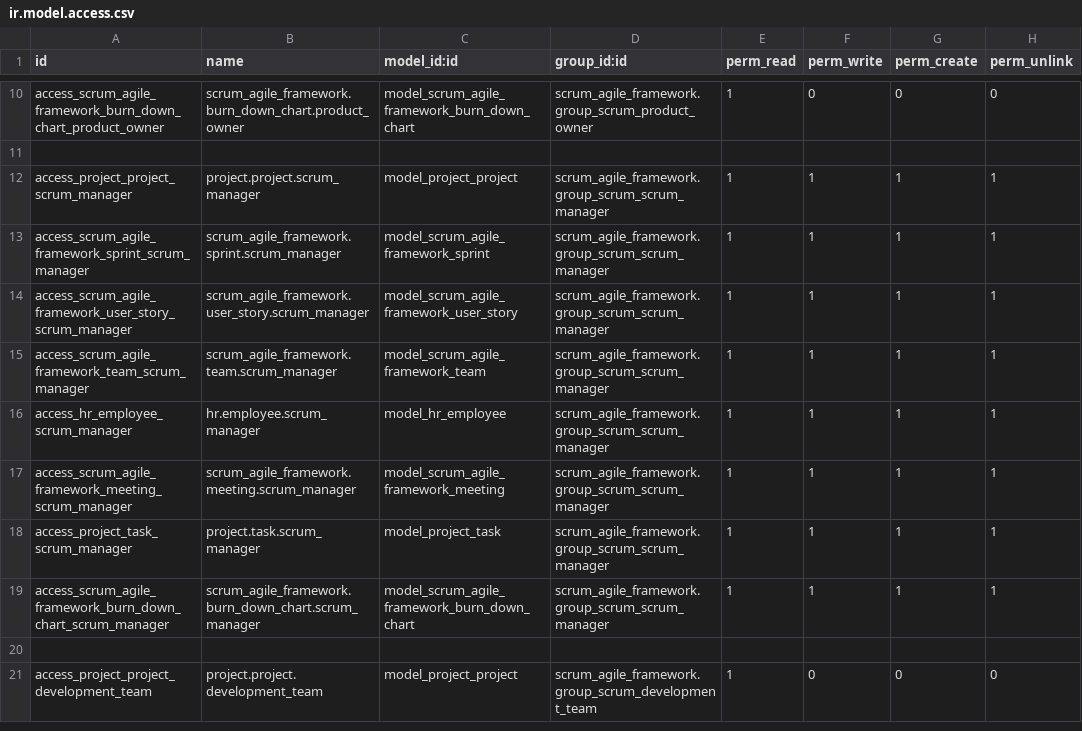
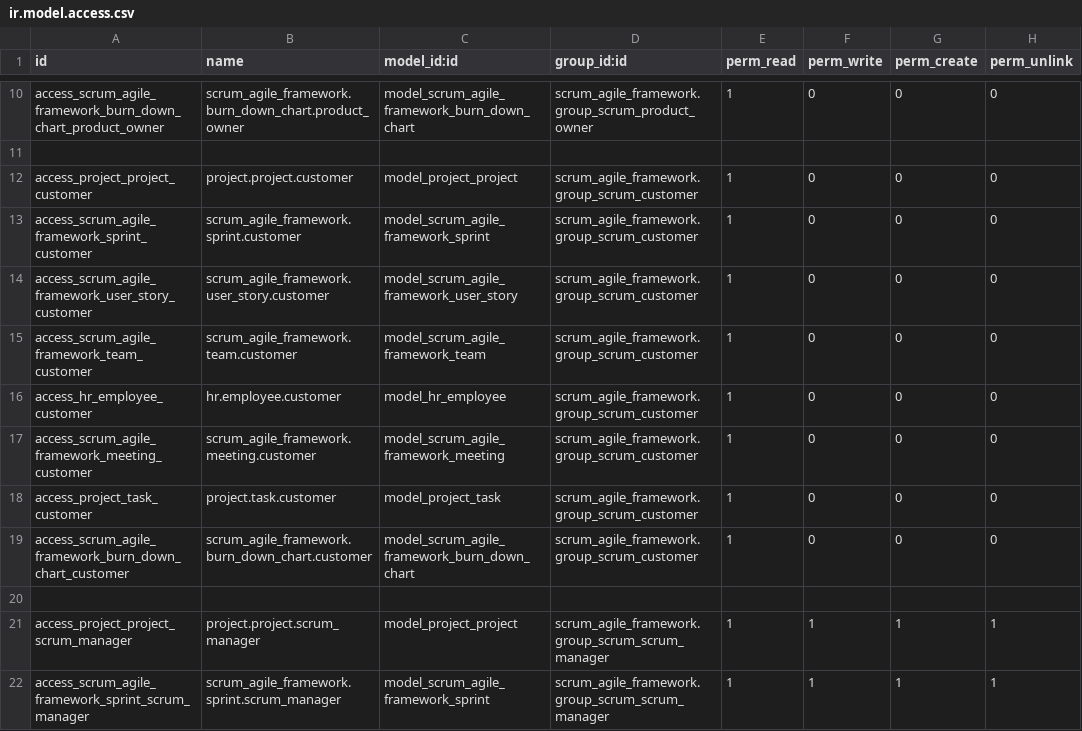
Before and after one commit to idoate/Odoo-module-Scrum-Agile-Framework, a CSV file: scrum_agile_framework/security/ir.model.access.csv, drawn as a sheet; only a part is shown, gaps mark what is left out; the shorter side is filled out with more unchanged rows.

```diff
--- a/scrum_agile_framework/security/ir.model.access.csv
+++ b/scrum_agile_framework/security/ir.model.access.csv
@@ -11,2 +11,11 @@ access_scrum_agile_framework_burn_down_chart_product_owner,scrum_agile_framework
 
+access_project_project_customer,project.project.customer,model_project_project,scrum_agile_framework.group_scrum_customer,1,0,0,0
+access_scrum_agile_framework_sprint_customer,scrum_agile_framework.sprint.customer,model_scrum_agile_framework_sprint,scrum_agile_framework.group_scrum_customer,1,0,0,0
+access_scrum_agile_framework_user_story_customer,scrum_agile_framework.user_story.customer,model_scrum_agile_framework_user_story,scrum_agile_framework.group_scrum_customer,1,0,0,0
+access_scrum_agile_framework_team_customer,scrum_agile_framework.team.customer,model_scrum_agile_framework_team,scrum_agile_framework.group_scrum_customer,1,0,0,0
+access_hr_employee_customer,hr.employee.customer,model_hr_employee,scrum_agile_framework.group_scrum_customer,1,0,0,0
+access_scrum_agile_framework_meeting_customer,scrum_agile_framework.meeting.customer,model_scrum_agile_framework_meeting,scrum_agile_framework.group_scrum_customer,1,0,0,0
+access_project_task_customer,project.task.customer,model_project_task,scrum_agile_framework.group_scrum_customer,1,0,0,0
+access_scrum_agile_framework_burn_down_chart_customer,scrum_agile_framework.burn_down_chart.customer,model_scrum_agile_framework_burn_down_chart,scrum_agile_framework.group_scrum_customer,1,0,0,0
+
 access_project_project_scrum_manager,project.project.scrum_manager,model_project_project,scrum_agile_framework.group_scrum_scrum_manager,1,1,1,1
```
Also changed, not shown: 8 other files.
